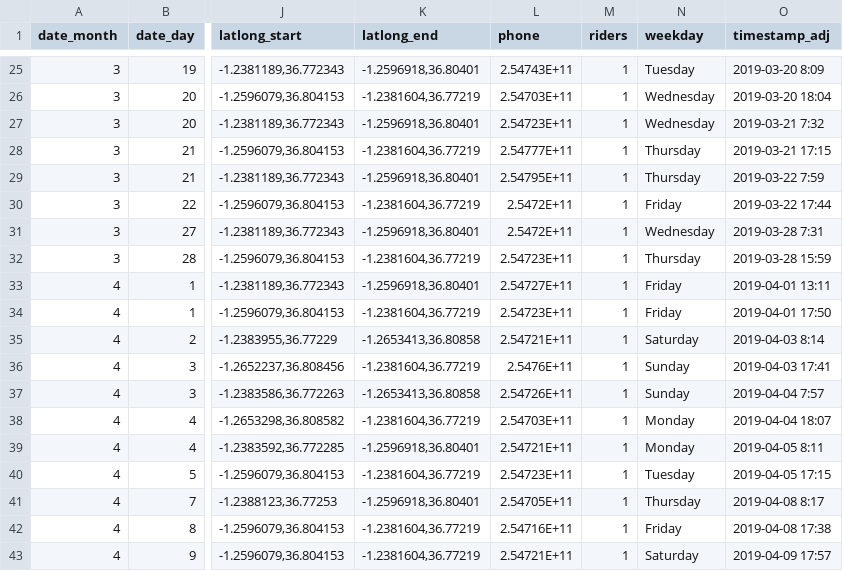
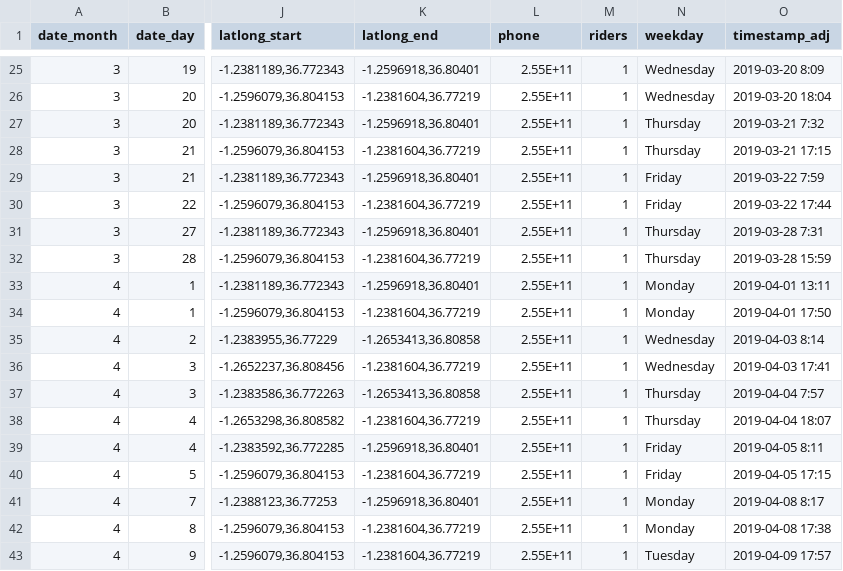
Before and after one commit to TSSlade/w209_assmt01, a CSV file: data/uberRidesPart2.csv, drawn as a sheet; only a part is shown, gaps mark what is left out; the diff covers the shown part only; the diff names each change by its address in the sheet, - before the commit and + after, or states it on an @@ line.

Commit message:
Corrected issue with mismapped weekday/date

```diff
--- a/data/uberRidesPart2.csv
+++ b/data/uberRidesPart2.csv
-L25 (phone): 2.54743E+11
+L25 (phone): 2.55E+11
-N25 (weekday): Tuesday
+N25 (weekday): Wednesday
-L26 (phone): 2.54703E+11
+L26 (phone): 2.55E+11
-L27 (phone): 2.54723E+11
+L27 (phone): 2.55E+11
-N27 (weekday): Wednesday
+N27 (weekday): Thursday
-L28 (phone): 2.54777E+11
+L28 (phone): 2.55E+11
-L29 (phone): 2.54795E+11
+L29 (phone): 2.55E+11
-N29 (weekday): Thursday
+N29 (weekday): Friday
-L30:L31 (phone): 2.5472E+11
+L30:L31 (phone): 2.55E+11
-N31 (weekday): Wednesday
+N31 (weekday): Thursday
-L32 (phone): 2.54723E+11
+L32 (phone): 2.55E+11
-L33 (phone): 2.54727E+11
+L33 (phone): 2.55E+11
-N33:N34 (weekday): Friday
+N33:N34 (weekday): Monday
-L34 (phone): 2.54723E+11
+L34 (phone): 2.55E+11
-L35 (phone): 2.54721E+11
+L35 (phone): 2.55E+11
-N35 (weekday): Saturday
+N35 (weekday): Wednesday
-L36 (phone): 2.5476E+11
+L36 (phone): 2.55E+11
-N36 (weekday): Sunday
+N36 (weekday): Wednesday
-L37 (phone): 2.54726E+11
+L37 (phone): 2.55E+11
-N37 (weekday): Sunday
+N37 (weekday): Thursday
-L38 (phone): 2.54703E+11
+L38 (phone): 2.55E+11
-N38 (weekday): Monday
+N38 (weekday): Thursday
-L39 (phone): 2.54721E+11
+L39 (phone): 2.55E+11
-N39 (weekday): Monday
+N39 (weekday): Friday
-L40 (phone): 2.54723E+11
+L40 (phone): 2.55E+11
-N40 (weekday): Tuesday
+N40 (weekday): Friday
-L41 (phone): 2.54705E+11
+L41 (phone): 2.55E+11
-N41 (weekday): Thursday
+N41 (weekday): Monday
-L42 (phone): 2.54716E+11
+L42 (phone): 2.55E+11
-N42 (weekday): Friday
+N42 (weekday): Monday
-L43 (phone): 2.54721E+11
+L43 (phone): 2.55E+11
-N43 (weekday): Saturday
+N43 (weekday): Tuesday
```
Also changed, not shown: 66 edited cells elsewhere in this file, 4 other files.
